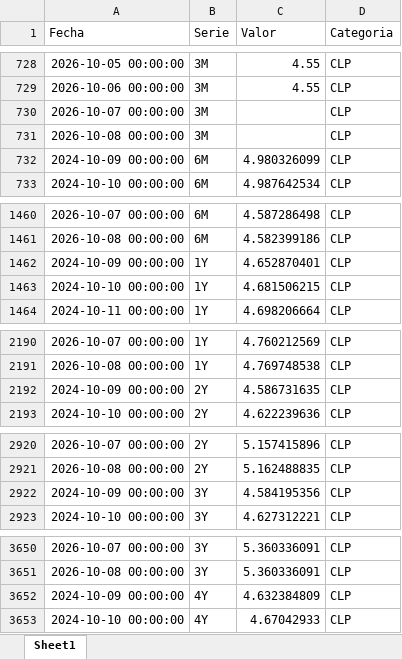
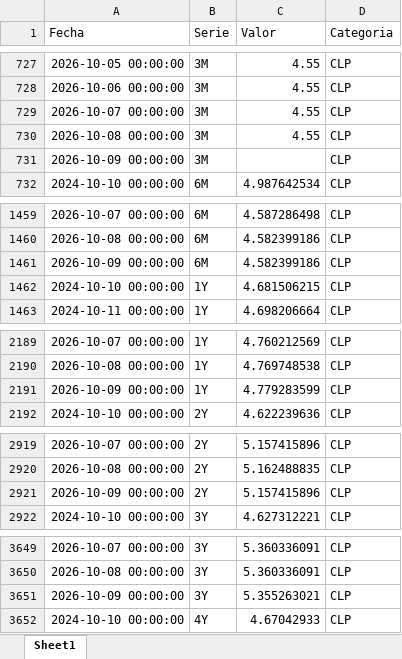
Before and after one commit to desarrollodf/tasas_swap, an Excel workbook: datos.xlsx, sheet Sheet1, drawn as a sheet; only a part is shown, gaps mark what is left out; values as stored, in another font and other column widths than the file's, no borders; removed rows and columns are numbered as before the commit, all else as after; the diff covers the shown part only; the diff names each change by its address in the sheet, - before the commit and + after, or states it on an @@ line.

```diff
--- a/datos.xlsx (sheet Sheet1)
+++ b/datos.xlsx (sheet Sheet1)
-C729:C730 (Valor): (empty)
+C729:C730 (Valor): 4.55
-row 732: 2024-10-09 00:00:00 | 6M | 4.980326099 | CLP
+row 731: 2026-10-09 00:00:00 | 3M |  | CLP
-row 1462: 2024-10-09 00:00:00 | 1Y | 4.652870401 | CLP
+row 1461: 2026-10-09 00:00:00 | 6M | 4.582399186 | CLP
-row 2192: 2024-10-09 00:00:00 | 2Y | 4.586731635 | CLP
+row 2191: 2026-10-09 00:00:00 | 1Y | 4.779283599 | CLP
-row 2922: 2024-10-09 00:00:00 | 3Y | 4.584195356 | CLP
+row 2921: 2026-10-09 00:00:00 | 2Y | 5.157415896 | CLP
-row 3652: 2024-10-09 00:00:00 | 4Y | 4.632384809 | CLP
+row 3651: 2026-10-09 00:00:00 | 3Y | 5.355263021 | CLP
```
Also changed, not shown: 14 added rows and 14 removed rows elsewhere in this sheet.
